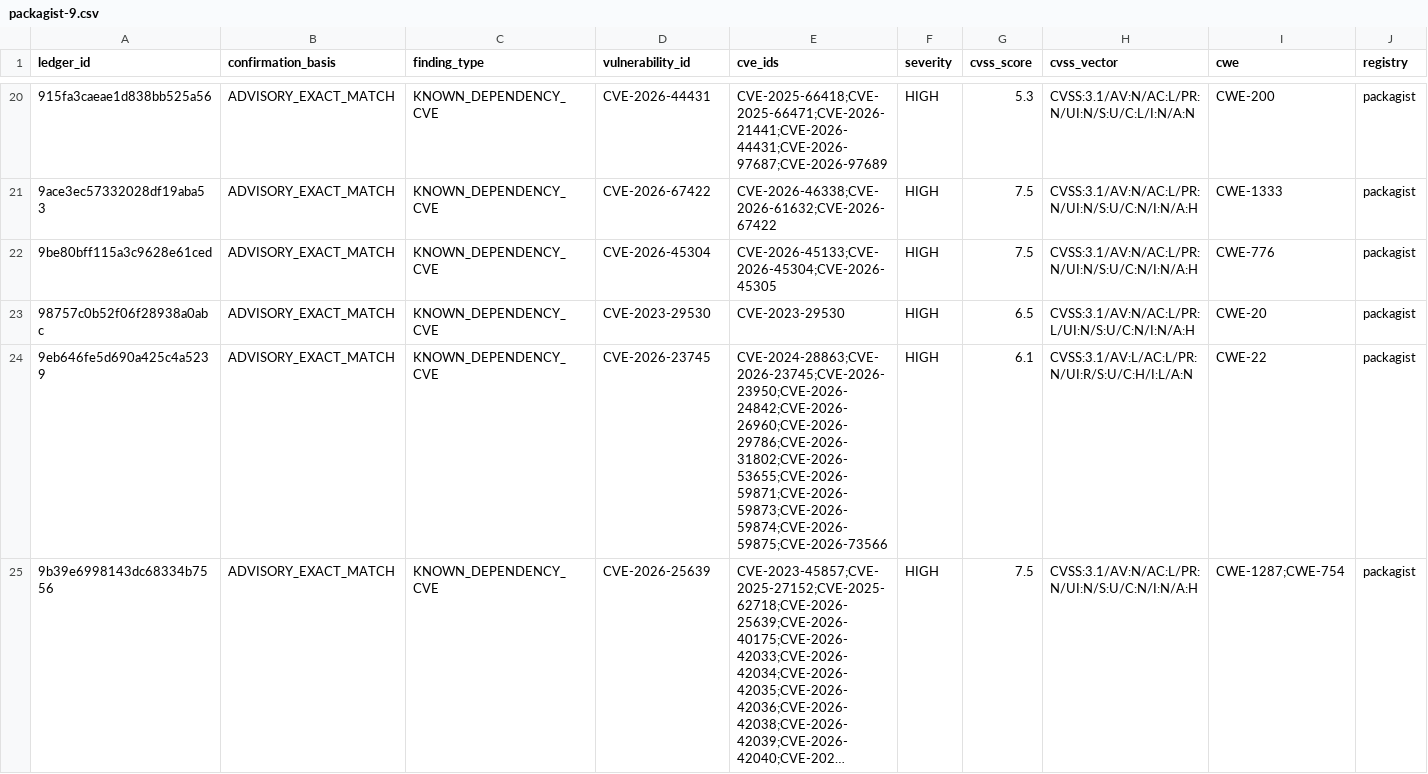
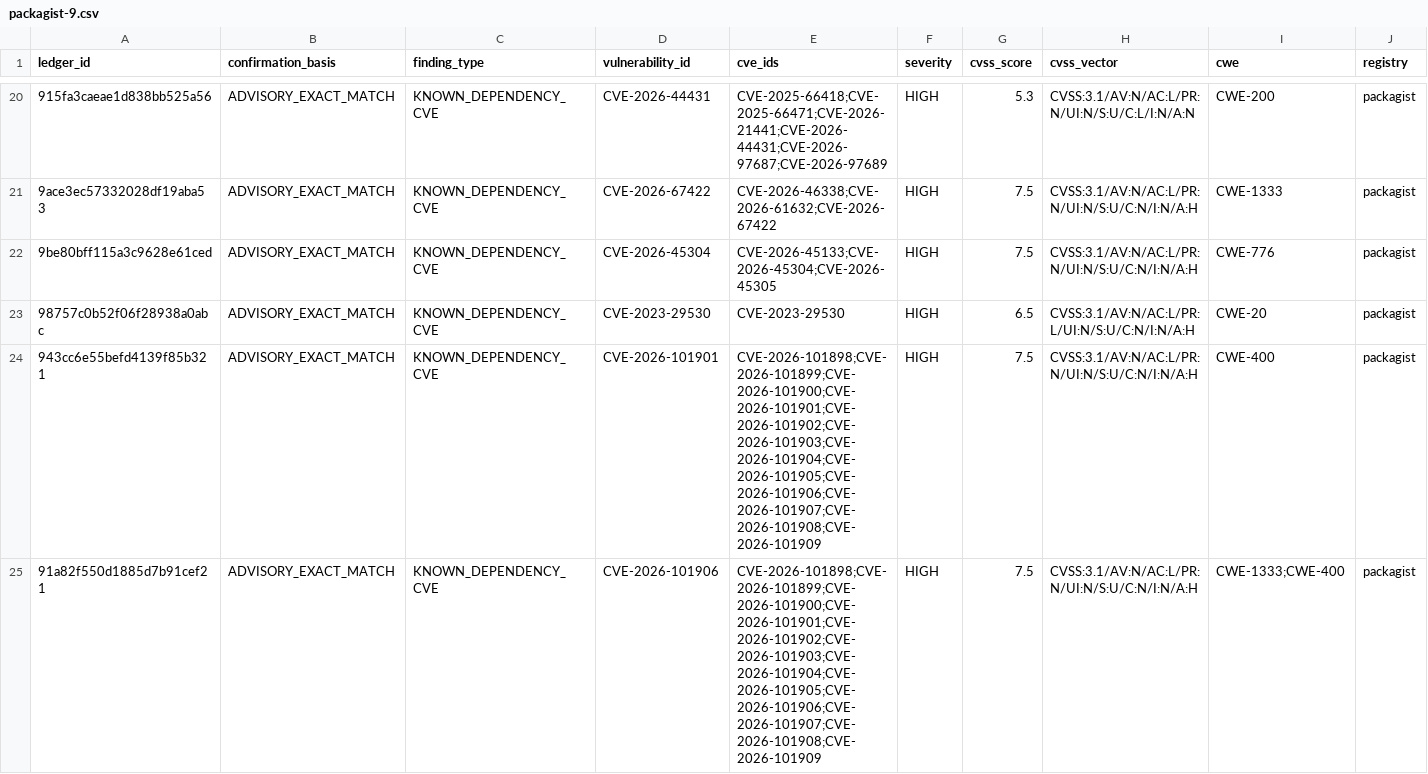
Before and after one commit to OpenSource-For-Freedom/Huginn, a CSV file: ledger/cve_ledger/packagist-9.csv, drawn as a sheet; only a part is shown, gaps mark what is left out; the shorter side is filled out with more unchanged rows; long unchanged cells end in …; rows hold the shown columns only; the diff covers the shown part only; the diff names each change by its address in the sheet, - before the commit and + after, or states it on an @@ line.

```diff
--- a/ledger/cve_ledger/packagist-9.csv
+++ b/ledger/cve_ledger/packagist-9.csv
+row 24: 943cc6e55befd4139f85b321 | ADVISORY_EXACT_MATCH | KNOWN_DEPENDENCY_CVE | CVE-2026-101901 | CVE-2026-101898;CVE-2026-101899;CVE-2026-101900;CVE-2026-101901;CVE-2026-101902;CVE-2026-101903;CVE-2026-101904;CVE-2026-101905;CVE-2026-101906;CVE-2026-101907;CVE-2026-101908;CVE-2026-101909 | HIGH | 7.5 | CVSS:3.1/AV:N/AC:L/PR:N/UI:N/S:U/C:N/I:N/A:H | CWE-400 | packagist
+row 25: 91a82f550d1885d7b91cef21 | ADVISORY_EXACT_MATCH | KNOWN_DEPENDENCY_CVE | CVE-2026-101906 | CVE-2026-101898;CVE-2026-101899;CVE-2026-101900;CVE-2026-101901;CVE-2026-101902;CVE-2026-101903;CVE-2026-101904;CVE-2026-101905;CVE-2026-101906;CVE-2026-101907;CVE-2026-101908;CVE-2026-101909 | HIGH | 7.5 | CVSS:3.1/AV:N/AC:L/PR:N/UI:N/S:U/C:N/I:N/A:H | CWE-1333;CWE-400 | packagist
```
Also changed, not shown: 3 added rows elsewhere in this file, ledger/cve_ledger/packagist-0.csv, ledger/cve_ledger/packagist-2.csv, 23 other files.
